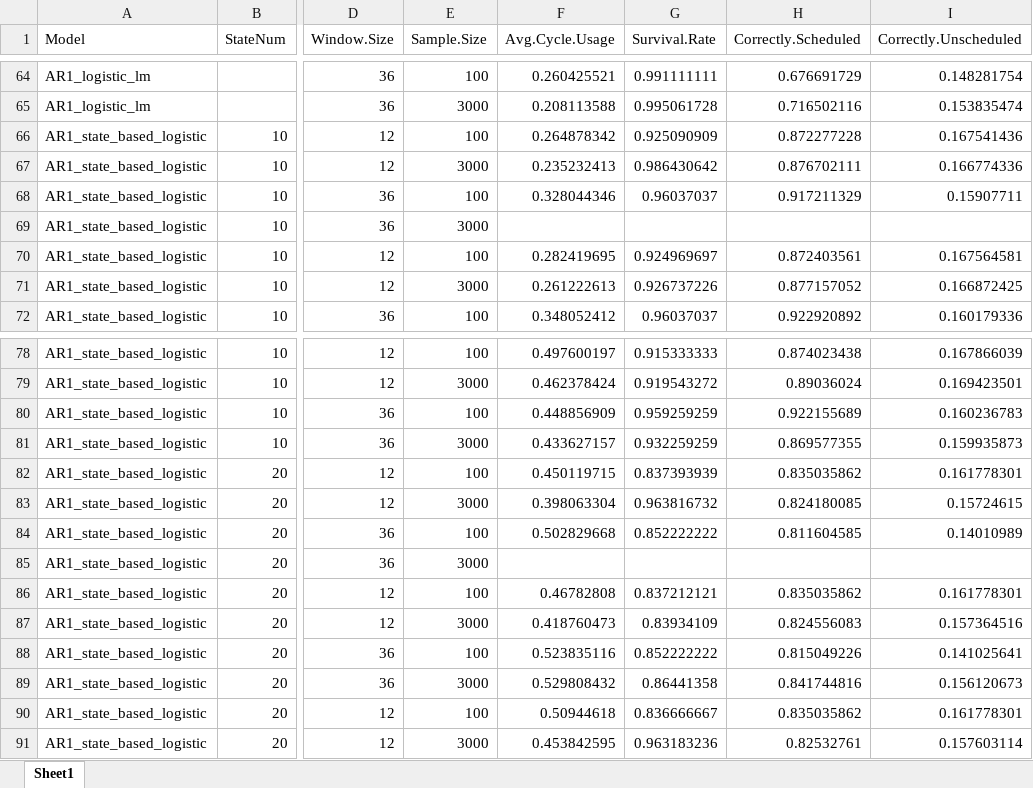
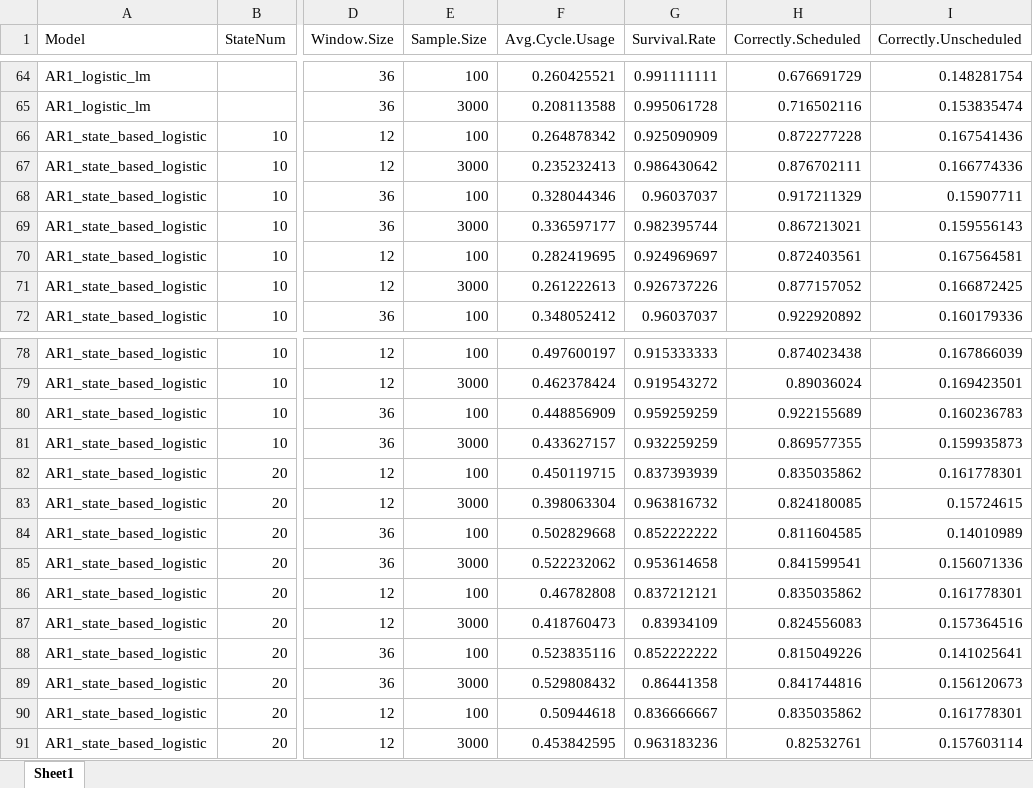
Before and after one commit to carlonlv/SSD-Benchmark-Analysis, an Excel workbook: ForegroundJobScheduler/results/Nonoverlapping windows/summary (windows) max.xlsx, sheet Sheet1, drawn as a sheet; only a part is shown, gaps mark what is left out; values as stored, in another font and other column widths than the file's, no borders; the diff names each change by its address in the sheet, - before the commit and + after, or states it on an @@ line.

Commit message:
Update summary (windows) max.xlsx

```diff
--- a/ForegroundJobScheduler/results/Nonoverlapping windows/summary (windows) max.xlsx (sheet Sheet1)
+++ b/ForegroundJobScheduler/results/Nonoverlapping windows/summary (windows) max.xlsx (sheet Sheet1)
-F69 (Avg.Cycle.Usage): (empty)
+F69 (Avg.Cycle.Usage): 0.336597177
-G69 (Survival.Rate): (empty)
+G69 (Survival.Rate): 0.982395744
-H69 (Correctly.Scheduled): (empty)
+H69 (Correctly.Scheduled): 0.867213021
-I69 (Correctly.Unscheduled): (empty)
+I69 (Correctly.Unscheduled): 0.159556143
-F85 (Avg.Cycle.Usage): (empty)
+F85 (Avg.Cycle.Usage): 0.522232062
-G85 (Survival.Rate): (empty)
+G85 (Survival.Rate): 0.953614658
-H85 (Correctly.Scheduled): (empty)
+H85 (Correctly.Scheduled): 0.841599541
-I85 (Correctly.Unscheduled): (empty)
+I85 (Correctly.Unscheduled): 0.156071336
```
